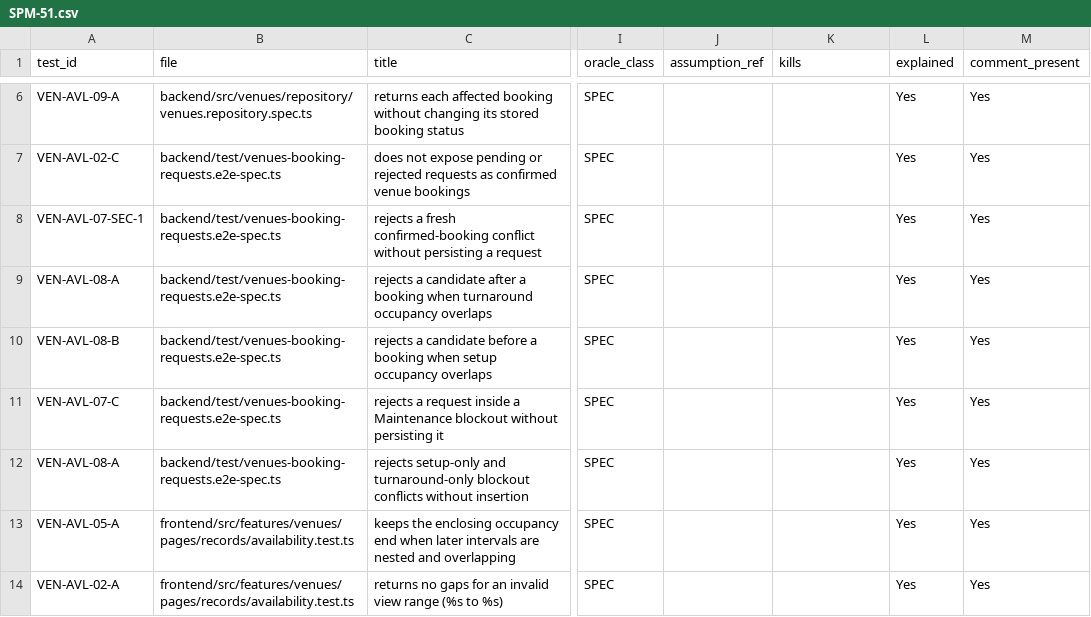
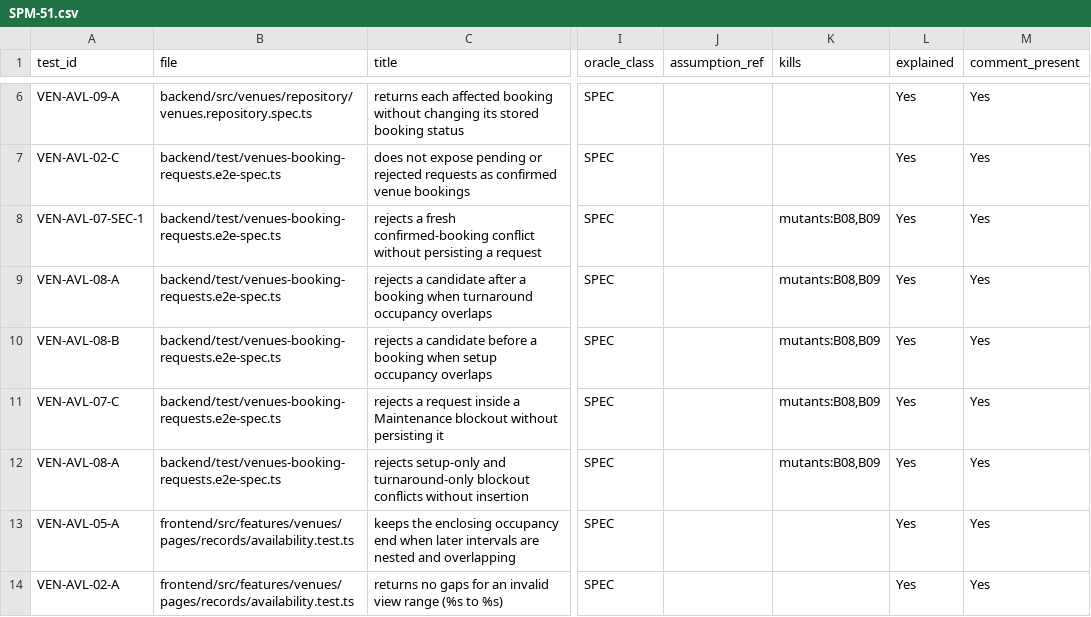
Before and after one commit to IS212-G5-T2/IS212-G5-T2, a CSV file: docs/test-cases/workflow/records/SPM-51.csv, drawn as a sheet; only a part is shown, gaps mark what is left out; the diff names each change by its address in the sheet, - before the commit and + after, or states it on an @@ line.

```diff
--- a/docs/test-cases/workflow/records/SPM-51.csv
+++ b/docs/test-cases/workflow/records/SPM-51.csv
-K8:K12 (kills): (empty)
+K8:K12 (kills): mutants:B08,B09
```
